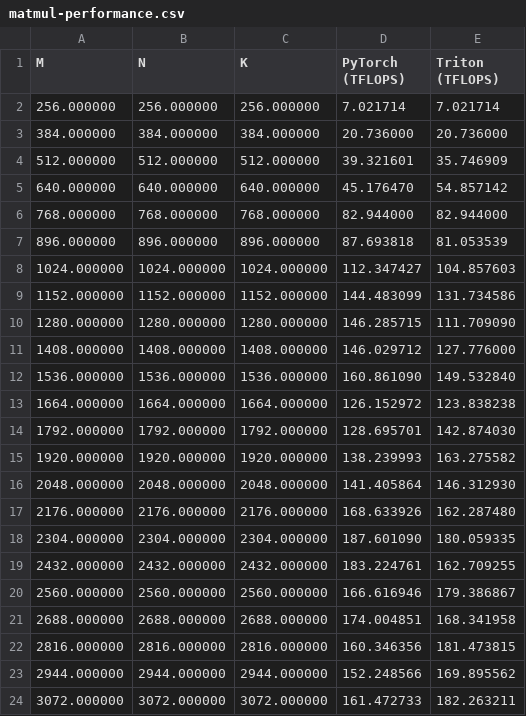
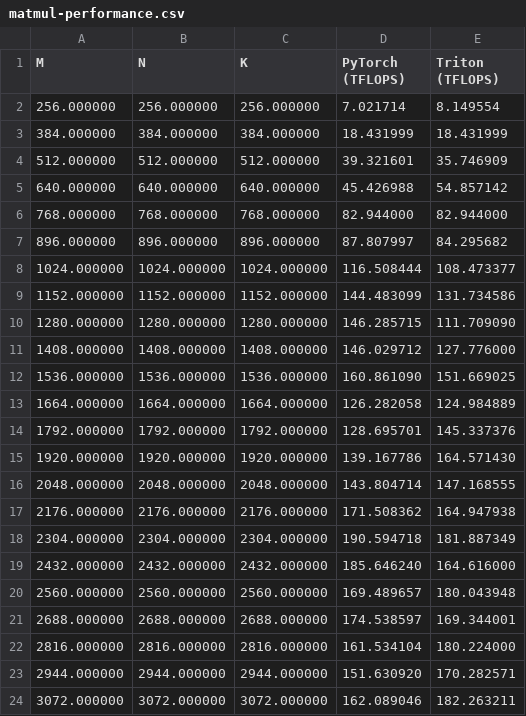
Before and after one commit to bhoener/mini-scaling-laws, a CSV file: triton_testing/matmul-performance.csv, drawn as a sheet; only a part is shown; the diff covers the shown part only.

```diff
--- a/triton_testing/matmul-performance.csv
+++ b/triton_testing/matmul-performance.csv
@@ -1,9 +1,9 @@
 M,N,K,PyTorch (TFLOPS),Triton (TFLOPS)
-256.000000,256.000000,256.000000,7.021714,7.021714
-384.000000,384.000000,384.000000,20.736000,20.736000
+256.000000,256.000000,256.000000,7.021714,8.149554
+384.000000,384.000000,384.000000,18.431999,18.431999
 512.000000,512.000000,512.000000,39.321601,35.746909
-640.000000,640.000000,640.000000,45.176470,54.857142
+640.000000,640.000000,640.000000,45.426988,54.857142
 768.000000,768.000000,768.000000,82.944000,82.944000
-896.000000,896.000000,896.000000,87.693818,81.053539
-1024.000000,1024.000000,1024.000000,112.347427,104.857603
+896.000000,896.000000,896.000000,87.807997,84.295682
+1024.000000,1024.000000,1024.000000,116.508444,108.473377
 1152.000000,1152.000000,1152.000000,144.483099,131.734586
@@ -11,14 +11,14 @@ M,N,K,PyTorch (TFLOPS),Triton (TFLOPS)
 1408.000000,1408.000000,1408.000000,146.029712,127.776000
-1536.000000,1536.000000,1536.000000,160.861090,149.532840
-1664.000000,1664.000000,1664.000000,126.152972,123.838238
-1792.000000,1792.000000,1792.000000,128.695701,142.874030
-1920.000000,1920.000000,1920.000000,138.239993,163.275582
-2048.000000,2048.000000,2048.000000,141.405864,146.312930
-2176.000000,2176.000000,2176.000000,168.633926,162.287480
-2304.000000,2304.000000,2304.000000,187.601090,180.059335
-2432.000000,2432.000000,2432.000000,183.224761,162.709255
-2560.000000,2560.000000,2560.000000,166.616946,179.386867
-2688.000000,2688.000000,2688.000000,174.004851,168.341958
-2816.000000,2816.000000,2816.000000,160.346356,181.473815
-2944.000000,2944.000000,2944.000000,152.248566,169.895562
-3072.000000,3072.000000,3072.000000,161.472733,182.263211
+1536.000000,1536.000000,1536.000000,160.861090,151.669025
+1664.000000,1664.000000,1664.000000,126.282058,124.984889
+1792.000000,1792.000000,1792.000000,128.695701,145.337376
+1920.000000,1920.000000,1920.000000,139.167786,164.571430
+2048.000000,2048.000000,2048.000000,143.804714,147.168555
+2176.000000,2176.000000,2176.000000,171.508362,164.947938
+2304.000000,2304.000000,2304.000000,190.594718,181.887349
+2432.000000,2432.000000,2432.000000,185.646240,164.616000
+2560.000000,2560.000000,2560.000000,169.489657,180.043948
+2688.000000,2688.000000,2688.000000,174.538597,169.344001
+2816.000000,2816.000000,2816.000000,161.534104,180.224000
+2944.000000,2944.000000,2944.000000,151.630920,170.282571
+3072.000000,3072.000000,3072.000000,162.089046,182.263211
```
Also changed, not shown: 16 edited cells elsewhere in this file, triton_testing/torch-triton-matmul.csv, 7 other files.
